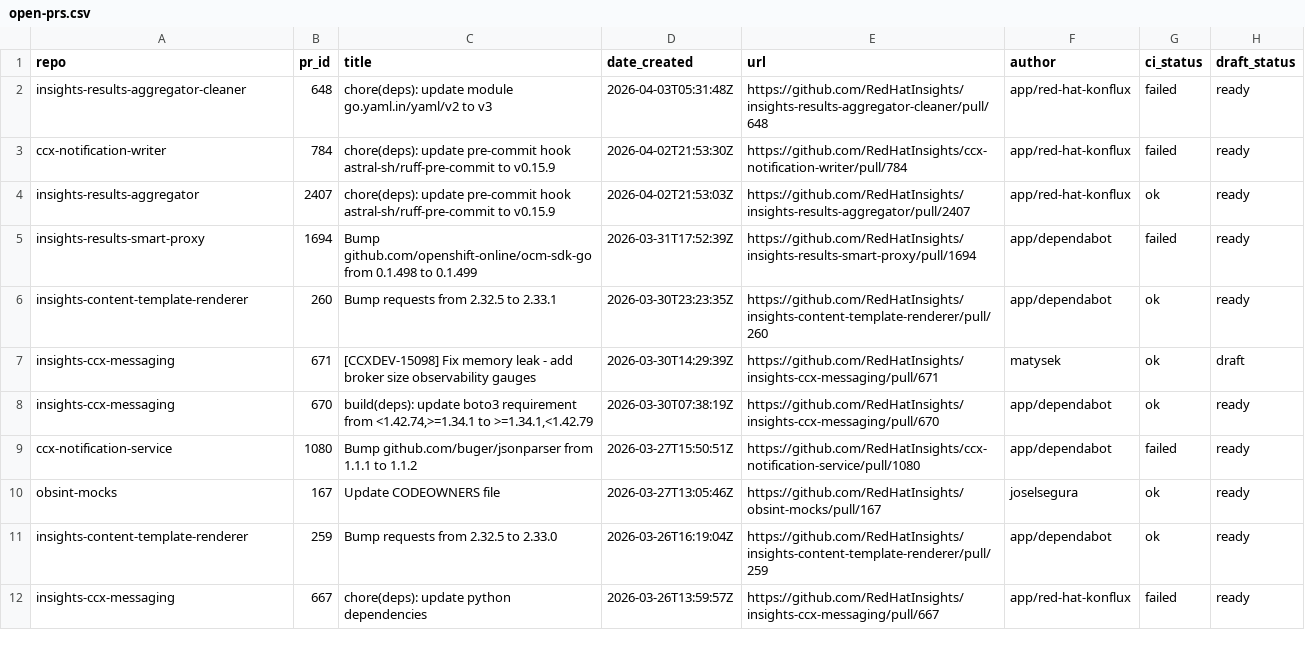
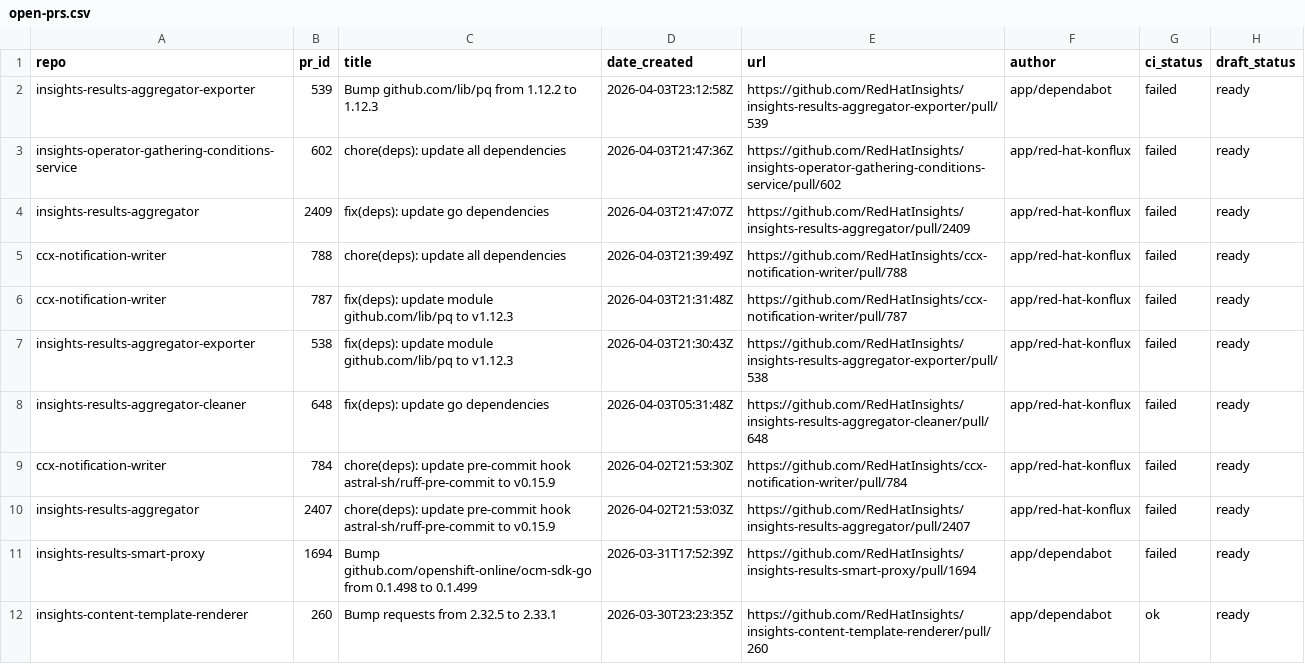
Before and after one commit to lenasolarova/processing-tools-github, a CSV file: open_mr_pr/github/open-prs.csv, drawn as a sheet; only a part is shown; the shorter side is filled out with more unchanged rows.

```diff
--- a/open_mr_pr/github/open-prs.csv
+++ b/open_mr_pr/github/open-prs.csv
@@ -1,5 +1,11 @@
 repo,pr_id,title,date_created,url,author,ci_status,draft_status
-insights-results-aggregator-cleaner,648,chore(deps): update module go.yaml.in/yaml/v2 to v3,2026-04-03T05:31:48Z,https://github.com/RedHatInsights/insights-results-aggregator-cleaner/pull/648,app/red-hat-konflux,failed,ready
+insights-results-aggregator-exporter,539,Bump github.com/lib/pq from 1.12.2 to 1.12.3,2026-04-03T23:12:58Z,https://github.com/RedHatInsights/insights-results-aggregator-exporter/pull/539,app/dependabot,failed,ready
+insights-operator-gathering-conditions-service,602,chore(deps): update all dependencies,2026-04-03T21:47:36Z,https://github.com/RedHatInsights/insights-operator-gathering-conditions-service/pull/602,app/red-hat-konflux,failed,ready
+insights-results-aggregator,2409,fix(deps): update go dependencies,2026-04-03T21:47:07Z,https://github.com/RedHatInsights/insights-results-aggregator/pull/2409,app/red-hat-konflux,failed,ready
+ccx-notification-writer,788,chore(deps): update all dependencies,2026-04-03T21:39:49Z,https://github.com/RedHatInsights/ccx-notification-writer/pull/788,app/red-hat-konflux,failed,ready
+ccx-notification-writer,787,fix(deps): update module github.com/lib/pq to v1.12.3,2026-04-03T21:31:48Z,https://github.com/RedHatInsights/ccx-notification-writer/pull/787,app/red-hat-konflux,failed,ready
+insights-results-aggregator-exporter,538,fix(deps): update module github.com/lib/pq to v1.12.3,2026-04-03T21:30:43Z,https://github.com/RedHatInsights/insights-results-aggregator-exporter/pull/538,app/red-hat-konflux,failed,ready
+insights-results-aggregator-cleaner,648,fix(deps): update go dependencies,2026-04-03T05:31:48Z,https://github.com/RedHatInsights/insights-results-aggregator-cleaner/pull/648,app/red-hat-konflux,failed,ready
 ccx-notification-writer,784,chore(deps): update pre-commit hook astral-sh/ruff-pre-commit to v0.15.9,2026-04-02T21:53:30Z,https://github.com/RedHatInsights/ccx-notification-writer/pull/784,app/red-hat-konflux,failed,ready
-insights-results-aggregator,2407,chore(deps): update pre-commit hook astral-sh/ruff-pre-commit to v0.15.9,2026-04-02T21:53:03Z,https://github.com/RedHatInsights/insights-results-aggregator/pull/2407,app/red-hat-konflux,ok,ready
+insights-results-aggregator,2407,chore(deps): update pre-commit hook astral-sh/ruff-pre-commit to v0.15.9,2026-04-02T21:53:03Z,https://github.com/RedHatInsights/insights-results-aggregator/pull/2407,app/red-hat-konflux,failed,ready
 insights-results-smart-proxy,1694,Bump github.com/openshift-online/ocm-sdk-go from 0.1.498 to 0.1.499,2026-03-31T17:52:39Z,https://github.com/RedHatInsights/insights-results-smart-proxy/pull/1694,app/dependabot,failed,ready
```
Also changed, not shown: 3 other files.
